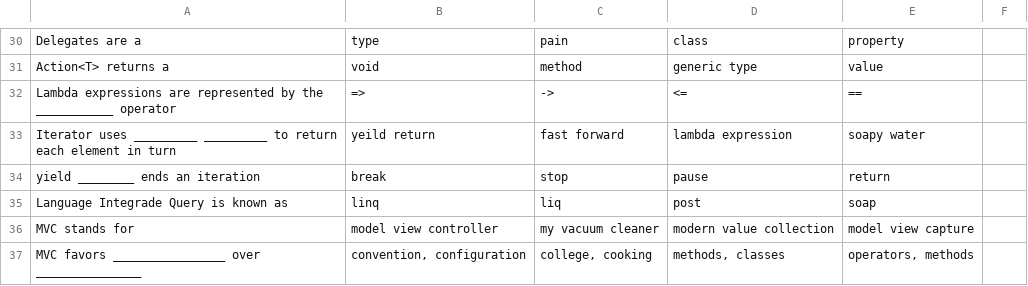
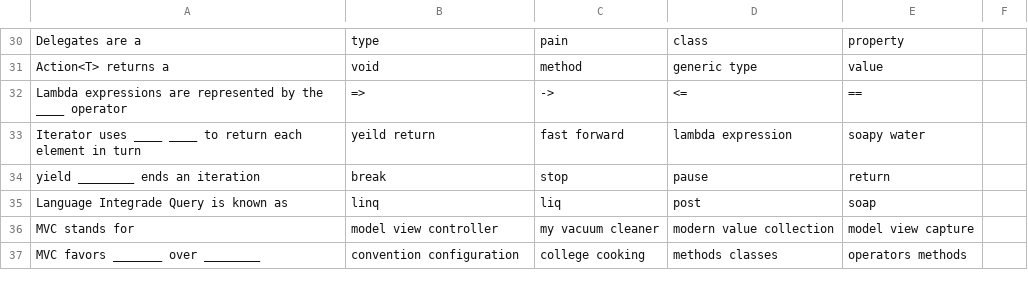
Before and after one commit to Zephyr6/StackTracer2, a CSV file: BeefBall/BeefBall/BeefBall/qa.csv, drawn as a sheet; only a part is shown, gaps mark what is left out; the diff covers the shown part only.

```diff
--- a/BeefBall/BeefBall/BeefBall/qa.csv
+++ b/BeefBall/BeefBall/BeefBall/qa.csv
@@ -31,4 +31,4 @@ Delegates are a,type,pain,class,property,
 Action<T> returns a ,void,method,generic type,value,
-Lambda expressions are represented by the ___________ operator, =>, ->, <=, ==,
-Iterator uses _________ _________ to return each element in turn,yeild return,fast forward,lambda expression,soapy water,
+Lambda expressions are represented by the ____ operator, =>, ->, <=, ==,
+Iterator uses ____ ____ to return each element in turn,yeild return,fast forward,lambda expression,soapy water,
 yield ________  ends an iteration,break,stop,pause,return,
@@ -36,2 +36,2 @@ Language Integrade Query is known as,linq,liq,post,soap,
 MVC stands for,model view controller,my vacuum cleaner,modern value collection,model view capture,
-MVC favors ________________ over _______________,"convention, configuration","college, cooking","methods, classes","operators, methods",
+MVC favors _______ over ________,convention configuration,college cooking,methods classes,operators methods,
```
Also changed, not shown: 1 added row, 1 removed row and 14 edited cells elsewhere in this file, 2 other files.
